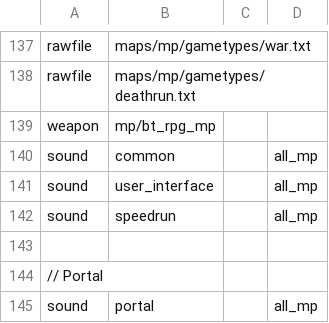
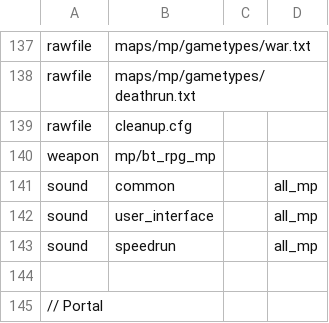
Before and after one commit to Iswenzz/SR-Speedrun, a CSV file: assets/mod.csv, drawn as a sheet; only a part is shown, gaps mark what is left out; the shorter side is filled out with more unchanged rows.

```diff
--- a/assets/mod.csv
+++ b/assets/mod.csv
@@ -138,2 +138,3 @@ rawfile,maps/mp/gametypes/war.txt
 rawfile,maps/mp/gametypes/deathrun.txt
+rawfile,cleanup.cfg
 weapon,mp/bt_rpg_mp
```
Also changed, not shown: 3 other files.
